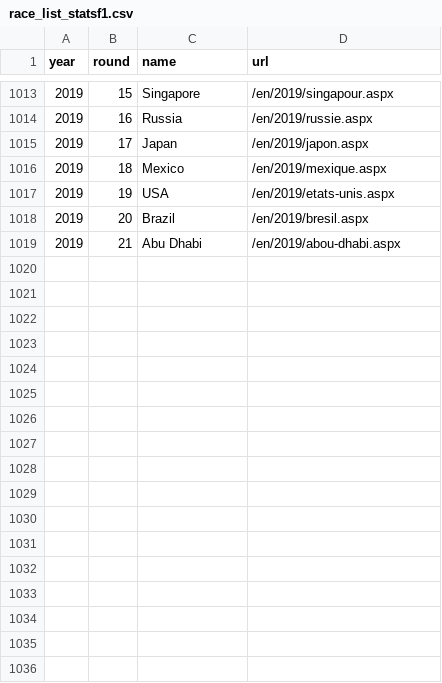
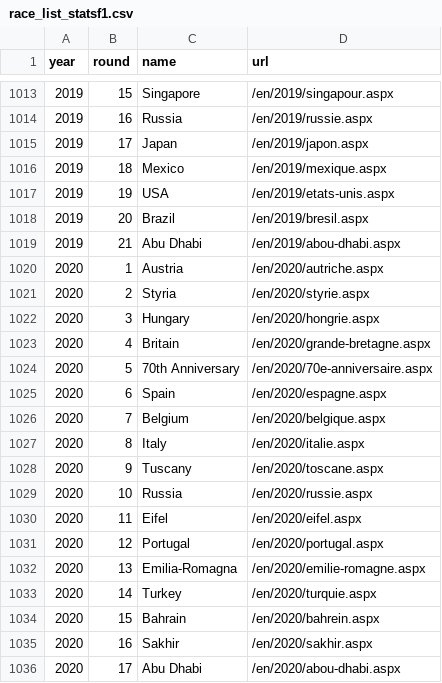
Before and after one commit to lennymd/formulaOneAnalysis, a CSV file: data/race_list_statsf1.csv, drawn as a sheet; only a part is shown, gaps mark what is left out; the diff names each change by its address in the sheet, - before the commit and + after, or states it on an @@ line.

Commit message:
get new data

```diff
--- a/data/race_list_statsf1.csv
+++ b/data/race_list_statsf1.csv
+row 1020: 2020 | 1 | Austria | /en/2020/autriche.aspx
+row 1021: 2020 | 2 | Styria | /en/2020/styrie.aspx
+row 1022: 2020 | 3 | Hungary | /en/2020/hongrie.aspx
+row 1023: 2020 | 4 | Britain | /en/2020/grande-bretagne.aspx
+row 1024: 2020 | 5 | 70th Anniversary | /en/2020/70e-anniversaire.aspx
+row 1025: 2020 | 6 | Spain | /en/2020/espagne.aspx
+row 1026: 2020 | 7 | Belgium | /en/2020/belgique.aspx
+row 1027: 2020 | 8 | Italy | /en/2020/italie.aspx
+row 1028: 2020 | 9 | Tuscany | /en/2020/toscane.aspx
+row 1029: 2020 | 10 | Russia | /en/2020/russie.aspx
+row 1030: 2020 | 11 | Eifel | /en/2020/eifel.aspx
+row 1031: 2020 | 12 | Portugal | /en/2020/portugal.aspx
+row 1032: 2020 | 13 | Emilia-Romagna | /en/2020/emilie-romagne.aspx
+row 1033: 2020 | 14 | Turkey | /en/2020/turquie.aspx
+row 1034: 2020 | 15 | Bahrain | /en/2020/bahrein.aspx
+row 1035: 2020 | 16 | Sakhir | /en/2020/sakhir.aspx
+row 1036: 2020 | 17 | Abu Dhabi | /en/2020/abou-dhabi.aspx
```
Also changed, not shown: 1 other file.
